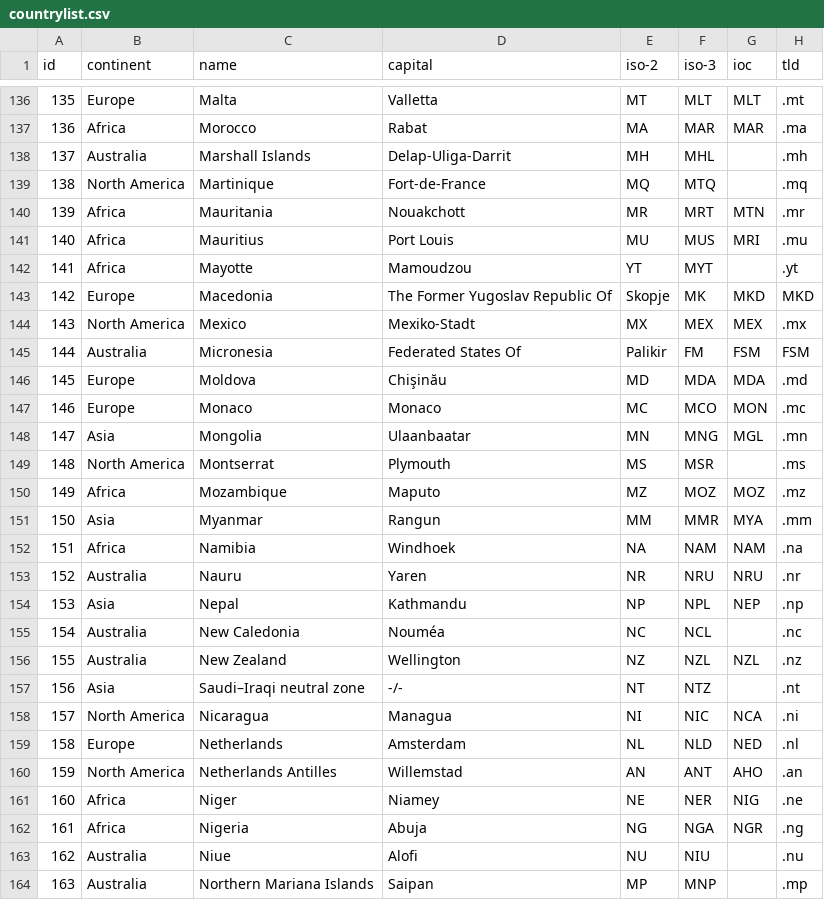
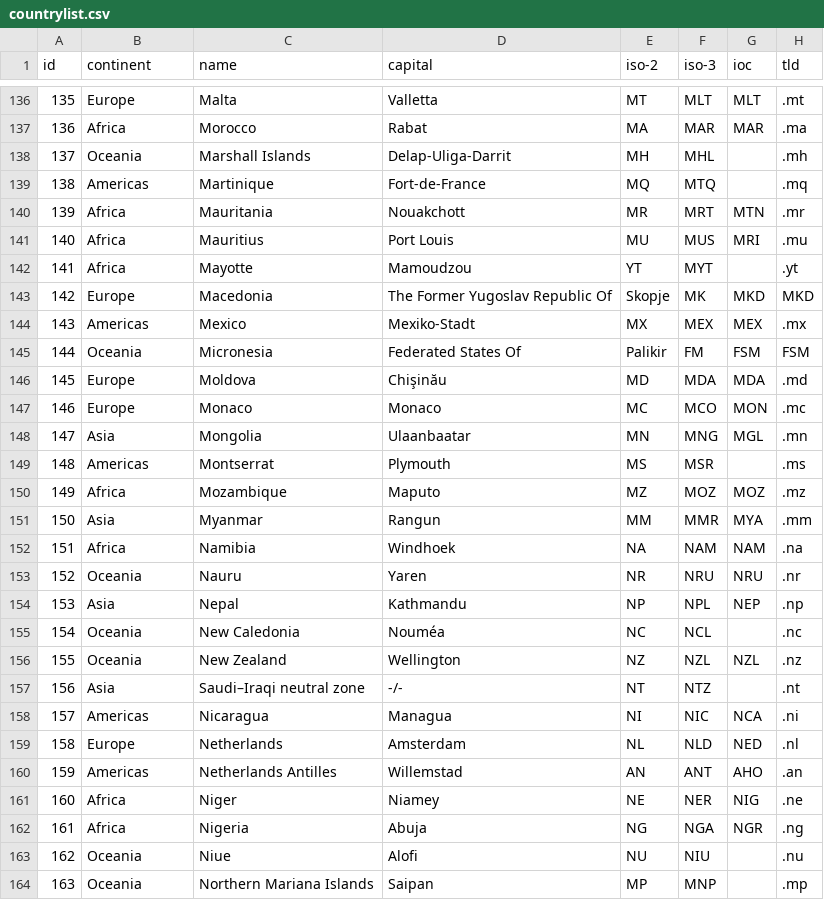
Before and after one commit to maza5296/maza5296.github.io, a CSV file: cs171-project/data/countrylist.csv, drawn as a sheet; only a part is shown, gaps mark what is left out; the diff covers the shown part only; the diff names each change by its address in the sheet, - before the commit and + after, or states it on an @@ line.

```diff
--- a/cs171-project/data/countrylist.csv
+++ b/cs171-project/data/countrylist.csv
-B138 (continent): Australia
+B138 (continent): Oceania
-B139 (continent): North America
+B139 (continent): Americas
-B144 (continent): North America
+B144 (continent): Americas
-B145 (continent): Australia
+B145 (continent): Oceania
-B149 (continent): North America
+B149 (continent): Americas
-B153 (continent): Australia
+B153 (continent): Oceania
-B155:B156 (continent): Australia
+B155:B156 (continent): Oceania
-B158 (continent): North America
+B158 (continent): Americas
-B160 (continent): North America
+B160 (continent): Americas
-B163:B164 (continent): Australia
+B163:B164 (continent): Oceania
```
Also changed, not shown: 68 edited cells elsewhere in this file, cs171-project/data/openflight_db/citiesTable.csv, 17 other files.
